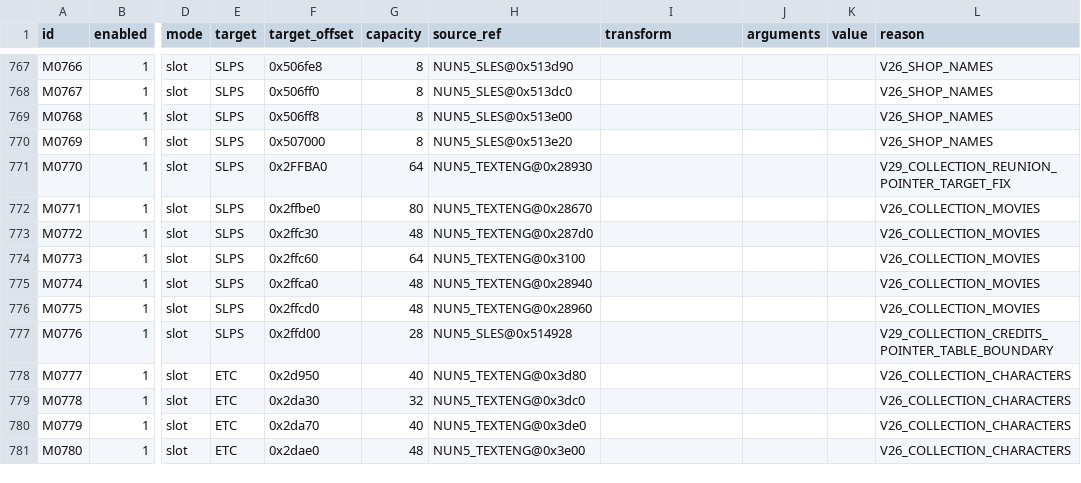
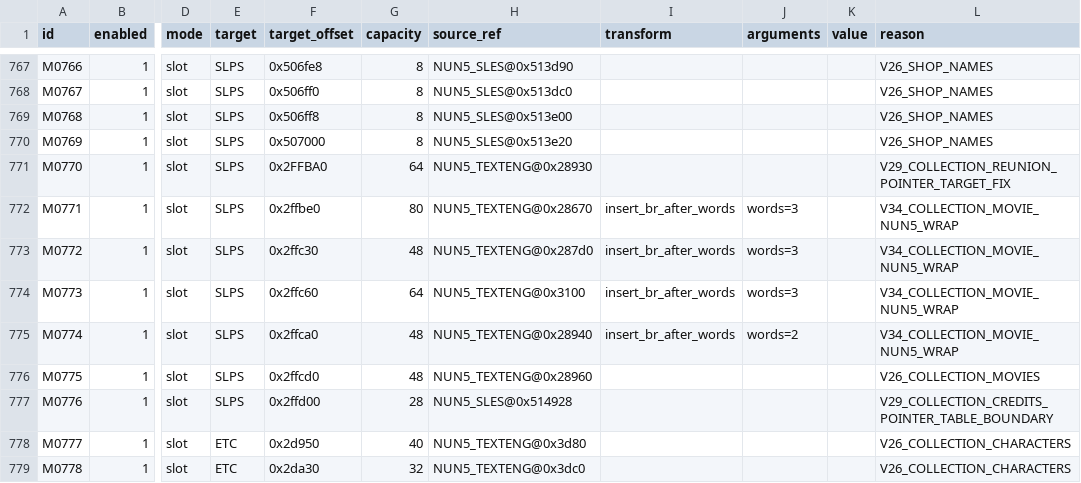
Before and after one commit to solid1353/NA2-Modding, a TSV file: na2_patcher/modules/translation/mappings.tsv, drawn as a sheet; only a part is shown, gaps mark what is left out; the shorter side is filled out with more unchanged rows; the diff names each change by its address in the sheet, - before the commit and + after, or states it on an @@ line.

```diff
--- a/na2_patcher/modules/translation/mappings.tsv
+++ b/na2_patcher/modules/translation/mappings.tsv
-I772:I775 (transform): (empty)
+I772:I775 (transform): insert_br_after_words
-J772:J774 (arguments): (empty)
+J772:J774 (arguments): words=3
-L772:L775 (reason): V26_COLLECTION_MOVIES
+L772:L775 (reason): V34_COLLECTION_MOVIE_NUN5_WRAP
-J775 (arguments): (empty)
+J775 (arguments): words=2
```
Also changed, not shown: na2_patcher/modules/raw_binary/patch_sets/ui_translation/patches.tsv, na2_patcher/modules/ui_textures/containers.tsv, 18 other files.
